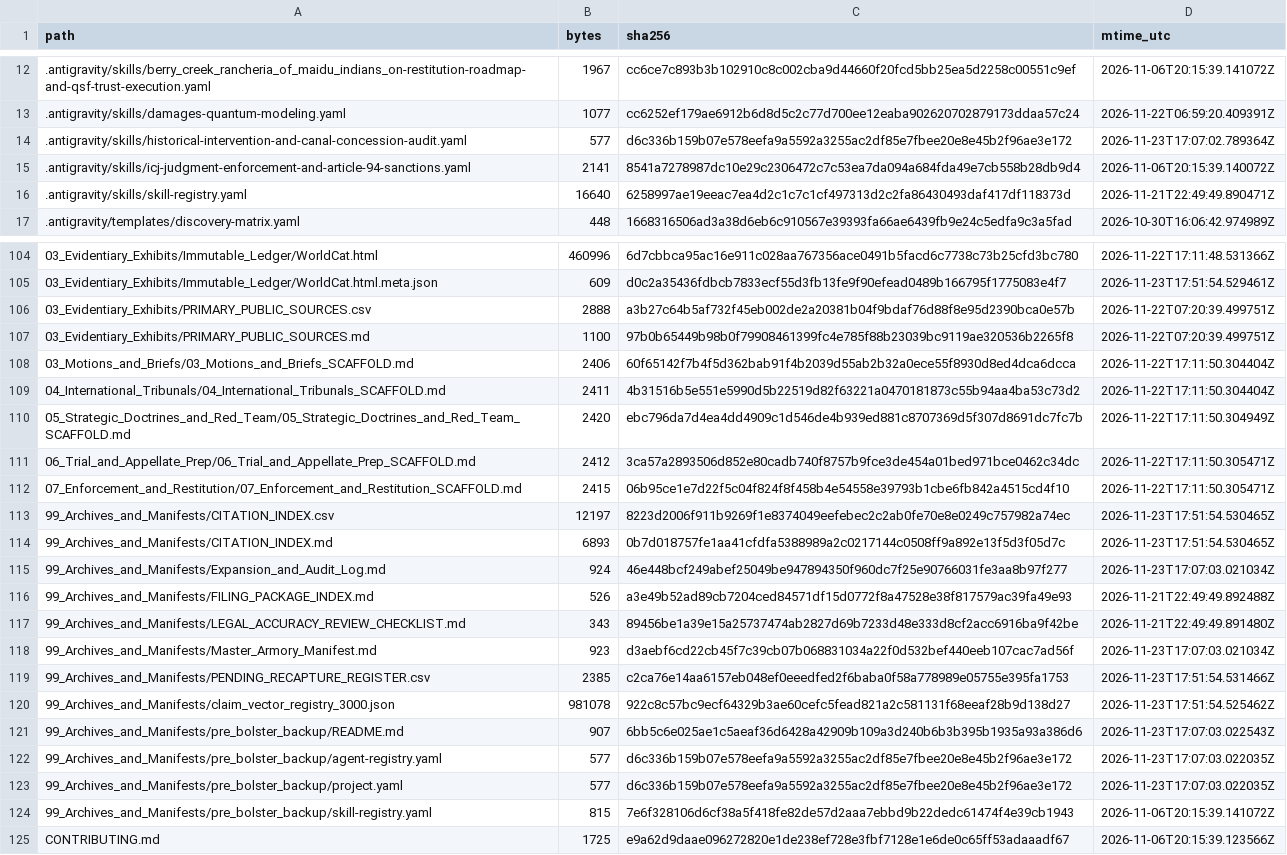
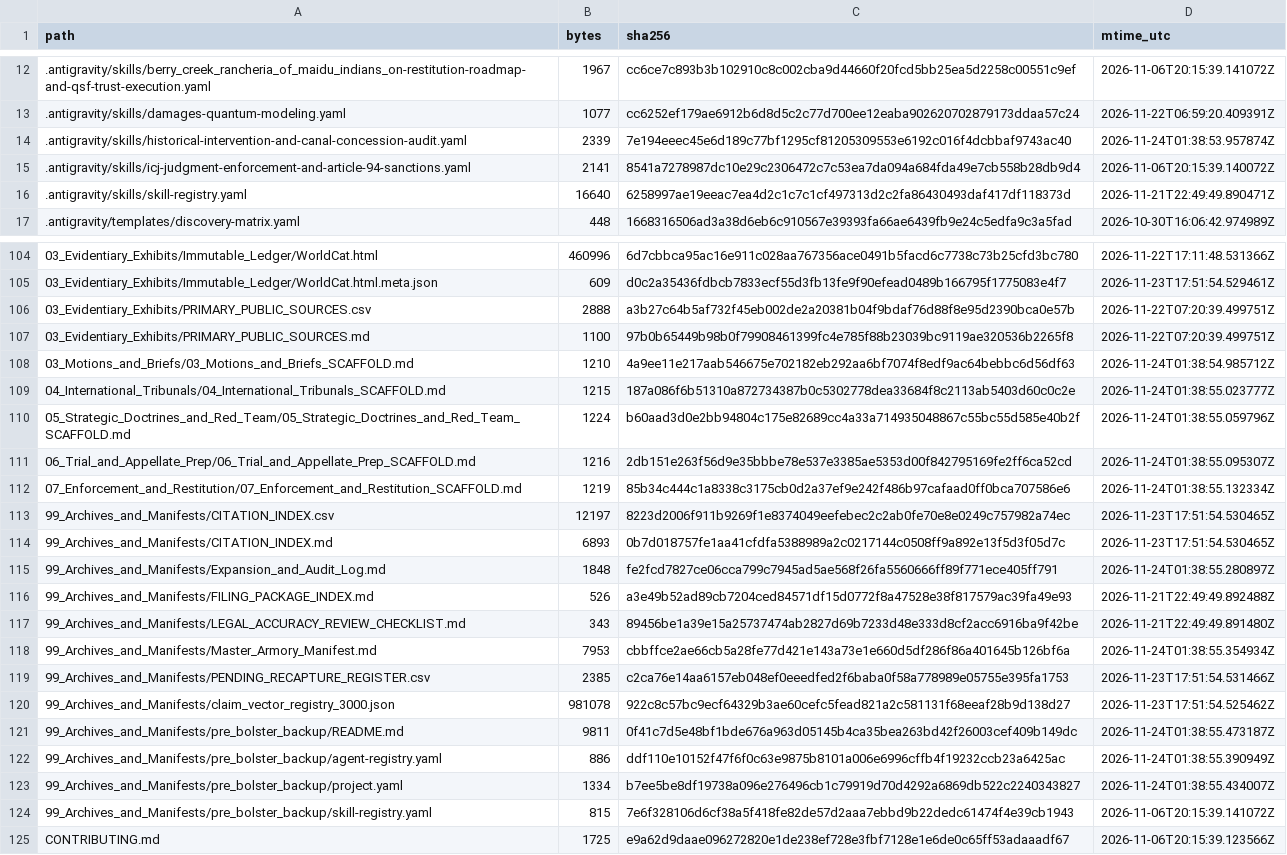
Before and after one commit to GlobalRestitutionAlliance/turtle-island-us-ca-berry-creek-rancheria-of-maidu-indians-o-master-litigation, a CSV file: 99_Archives_and_Manifests/MANIFEST_SHA256.csv, drawn as a sheet; only a part is shown, gaps mark what is left out; the diff covers the shown part only.

Commit message:
REVERTED DUE TO UNPROMPTED MASS J3WFICATED DATA CORRUPTION BY COMPROMISED BIASED LLM/ARTIFICIAL INTELLIGENCE MODELS

```diff
--- a/99_Archives_and_Manifests/MANIFEST_SHA256.csv
+++ b/99_Archives_and_Manifests/MANIFEST_SHA256.csv
@@ -13,3 +13,3 @@ path,bytes,sha256,mtime_utc
 .antigravity/skills/damages-quantum-modeling.yaml,1077,cc6252ef179ae6912b6d8d5c2c77d700ee12eaba902620702879173ddaa57c24,2026-11-22T06:59:20.409391Z
-.antigravity/skills/historical-intervention-and-canal-concession-audit.yaml,577,d6c336b159b07e578eefa9a5592a3255ac2df85e7fbee20e8e45b2f96ae3e172,2026-11-23T17:07:02.789364Z
+.antigravity/skills/historical-intervention-and-canal-concession-audit.yaml,2339,7e194eeec45e6d189c77bf1295cf81205309553e6192c016f4dcbbaf9743ac40,2026-11-24T01:38:53.957874Z
 .antigravity/skills/icj-judgment-enforcement-and-article-94-sanctions.yaml,2141,8541a7278987dc10e29c2306472c7c53ea7da094a684fda49e7cb558b28db9d4,2026-11-06T20:15:39.140072Z
@@ -107,18 +107,18 @@ path,bytes,sha256,mtime_utc
 03_Evidentiary_Exhibits/PRIMARY_PUBLIC_SOURCES.md,1100,97b0b65449b98b0f79908461399fc4e785f88b23039bc9119ae320536b2265f8,2026-11-22T07:20:39.499751Z
-03_Motions_and_Briefs/03_Motions_and_Briefs_SCAFFOLD.md,2406,60f65142f7b4f5d362bab91f4b2039d55ab2b32a0ece55f8930d8ed4dca6dcca,2026-11-22T17:11:50.304404Z
-04_International_Tribunals/04_International_Tribunals_SCAFFOLD.md,2411,4b31516b5e551e5990d5b22519d82f63221a0470181873c55b94aa4ba53c73d2,2026-11-22T17:11:50.304404Z
-05_Strategic_Doctrines_and_Red_Team/05_Strategic_Doctrines_and_Red_Team_SCAFFOLD.md,2420,ebc796da7d4ea4dd4909c1d546de4b939ed881c8707369d5f307d8691dc7fc7b,2026-11-22T17:11:50.304949Z
-06_Trial_and_Appellate_Prep/06_Trial_and_Appellate_Prep_SCAFFOLD.md,2412,3ca57a2893506d852e80cadb740f8757b9fce3de454a01bed971bce0462c34dc,2026-11-22T17:11:50.305471Z
-07_Enforcement_and_Restitution/07_Enforcement_and_Restitution_SCAFFOLD.md,2415,06b95ce1e7d22f5c04f824f8f458b4e54558e39793b1cbe6fb842a4515cd4f10,2026-11-22T17:11:50.305471Z
+03_Motions_and_Briefs/03_Motions_and_Briefs_SCAFFOLD.md,1210,4a9ee11e217aab546675e702182eb292aa6bf7074f8edf9ac64bebbc6d56df63,2026-11-24T01:38:54.985712Z
+04_International_Tribunals/04_International_Tribunals_SCAFFOLD.md,1215,187a086f6b51310a872734387b0c5302778dea33684f8c2113ab5403d60c0c2e,2026-11-24T01:38:55.023777Z
+05_Strategic_Doctrines_and_Red_Team/05_Strategic_Doctrines_and_Red_Team_SCAFFOLD.md,1224,b60aad3d0e2bb94804c175e82689cc4a33a714935048867c55bc55d585e40b2f,2026-11-24T01:38:55.059796Z
+06_Trial_and_Appellate_Prep/06_Trial_and_Appellate_Prep_SCAFFOLD.md,1216,2db151e263f56d9e35bbbe78e537e3385ae5353d00f842795169fe2ff6ca52cd,2026-11-24T01:38:55.095307Z
+07_Enforcement_and_Restitution/07_Enforcement_and_Restitution_SCAFFOLD.md,1219,85b34c444c1a8338c3175cb0d2a37ef9e242f486b97cafaad0ff0bca707586e6,2026-11-24T01:38:55.132334Z
 99_Archives_and_Manifests/CITATION_INDEX.csv,12197,8223d2006f911b9269f1e8374049eefebec2c2ab0fe70e8e0249c757982a74ec,2026-11-23T17:51:54.530465Z
 99_Archives_and_Manifests/CITATION_INDEX.md,6893,0b7d018757fe1aa41cfdfa5388989a2c0217144c0508ff9a892e13f5d3f05d7c,2026-11-23T17:51:54.530465Z
-99_Archives_and_Manifests/Expansion_and_Audit_Log.md,924,46e448bcf249abef25049be947894350f960dc7f25e90766031fe3aa8b97f277,2026-11-23T17:07:03.021034Z
+99_Archives_and_Manifests/Expansion_and_Audit_Log.md,1848,fe2fcd7827ce06cca799c7945ad5ae568f26fa5560666ff89f771ece405ff791,2026-11-24T01:38:55.280897Z
 99_Archives_and_Manifests/FILING_PACKAGE_INDEX.md,526,a3e49b52ad89cb7204ced84571df15d0772f8a47528e38f817579ac39fa49e93,2026-11-21T22:49:49.892488Z
 99_Archives_and_Manifests/LEGAL_ACCURACY_REVIEW_CHECKLIST.md,343,89456be1a39e15a25737474ab2827d69b7233d48e333d8cf2acc6916ba9f42be,2026-11-21T22:49:49.891480Z
-99_Archives_and_Manifests/Master_Armory_Manifest.md,923,d3aebf6cd22cb45f7c39cb07b068831034a22f0d532bef440eeb107cac7ad56f,2026-11-23T17:07:03.021034Z
+99_Archives_and_Manifests/Master_Armory_Manifest.md,7953,cbbffce2ae66cb5a28fe77d421e143a73e1e660d5df286f86a401645b126bf6a,2026-11-24T01:38:55.354934Z
 99_Archives_and_Manifests/PENDING_RECAPTURE_REGISTER.csv,2385,c2ca76e14aa6157eb048ef0eeedfed2f6baba0f58a778989e05755e395fa1753,2026-11-23T17:51:54.531466Z
 99_Archives_and_Manifests/claim_vector_registry_3000.json,981078,922c8c57bc9ecf64329b3ae60cefc5fead821a2c581131f68eeaf28b9d138d27,2026-11-23T17:51:54.525462Z
-99_Archives_and_Manifests/pre_bolster_backup/README.md,907,6bb5c6e025ae1c5aeaf36d6428a42909b109a3d240b6b3b395b1935a93a386d6,2026-11-23T17:07:03.022543Z
-99_Archives_and_Manifests/pre_bolster_backup/agent-registry.yaml,577,d6c336b159b07e578eefa9a5592a3255ac2df85e7fbee20e8e45b2f96ae3e172,2026-11-23T17:07:03.022035Z
-99_Archives_and_Manifests/pre_bolster_backup/project.yaml,577,d6c336b159b07e578eefa9a5592a3255ac2df85e7fbee20e8e45b2f96ae3e172,2026-11-23T17:07:03.022035Z
+99_Archives_and_Manifests/pre_bolster_backup/README.md,9811,0f41c7d5e48bf1bde676a963d05145b4ca35bea263bd42f26003cef409b149dc,2026-11-24T01:38:55.473187Z
+99_Archives_and_Manifests/pre_bolster_backup/agent-registry.yaml,886,ddf110e10152f47f6f0c63e9875b8101a006e6996cffb4f19232ccb23a6425ac,2026-11-24T01:38:55.390949Z
+99_Archives_and_Manifests/pre_bolster_backup/project.yaml,1334,b7ee5be8df19738a096e276496cb1c79919d70d4292a6869db522c2240343827,2026-11-24T01:38:55.434007Z
 99_Archives_and_Manifests/pre_bolster_backup/skill-registry.yaml,815,7e6f328106d6cf38a5f418fe82de57d2aaa7ebbd9b22dedc61474f4e39cb1943,2026-11-06T20:15:39.141072Z
```
Also changed, not shown: 77 edited cells elsewhere in this file, 37 other files.
